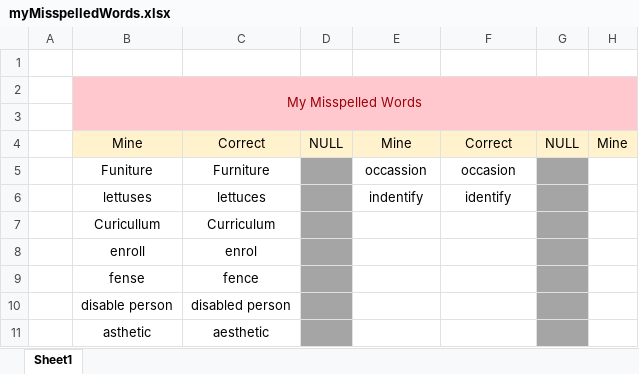
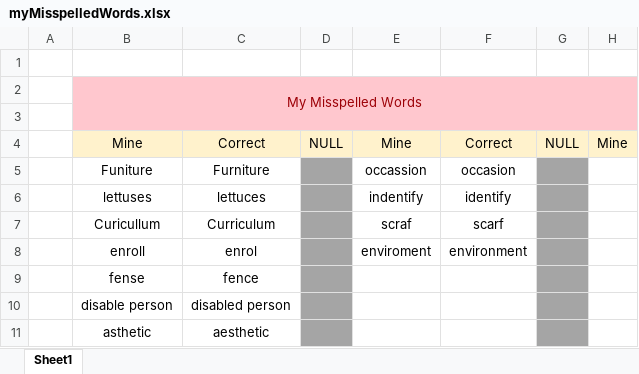
Before and after one commit to nayzinminlwin/IELTS_Practice_Repo, an Excel workbook: myMisspelledWords.xlsx, sheet Sheet1, drawn as a sheet; only a part is shown; values as stored, in another font and other column widths than the file's, no borders; the diff names each change by its address in the sheet, - before the commit and + after, or states it on an @@ line.

Commit message:
Added a misspelled vocab.

```diff
--- a/myMisspelledWords.xlsx (sheet Sheet1)
+++ b/myMisspelledWords.xlsx (sheet Sheet1)
-E7: (empty)
+E7: scraf
-F7: (empty)
+F7: scarf
-E8: (empty)
+E8: enviroment
-F8: (empty)
+F8: environment
```
